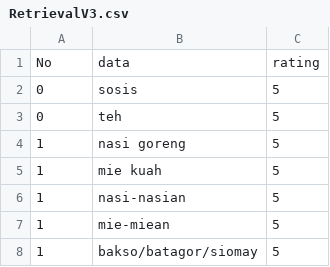
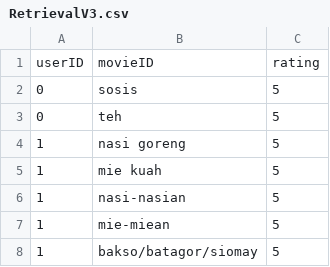
Before and after one commit to b21-cap0428/machine-learning, a CSV file: RetrievalV3.csv, drawn as a sheet; only a part is shown; removed rows and columns are numbered as before the commit, all else as after; the diff names each change by its address in the sheet, - before the commit and + after, or states it on an @@ line.

Commit message:
Update RetrievalV3.csv
make things more uniform

```diff
--- a/RetrievalV3.csv
+++ b/RetrievalV3.csv
-row 1: No | data | rating
+row 1: userID | movieID | rating
```
